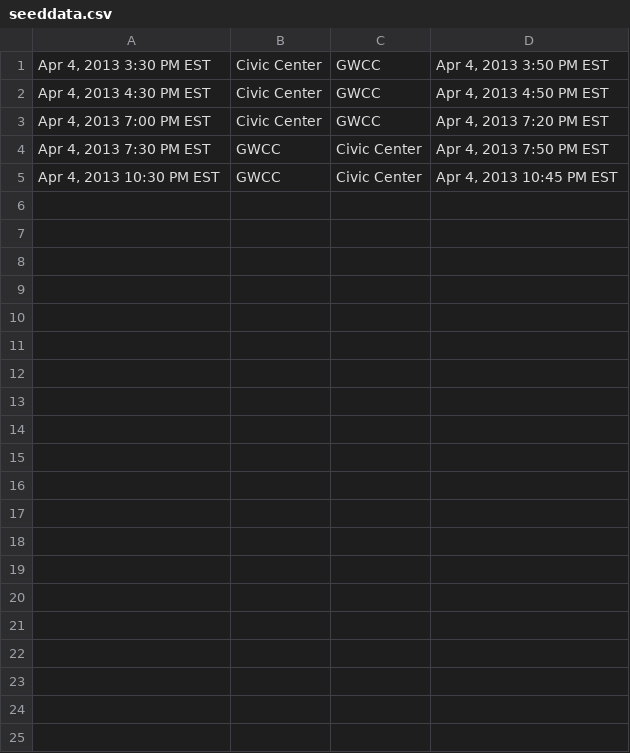
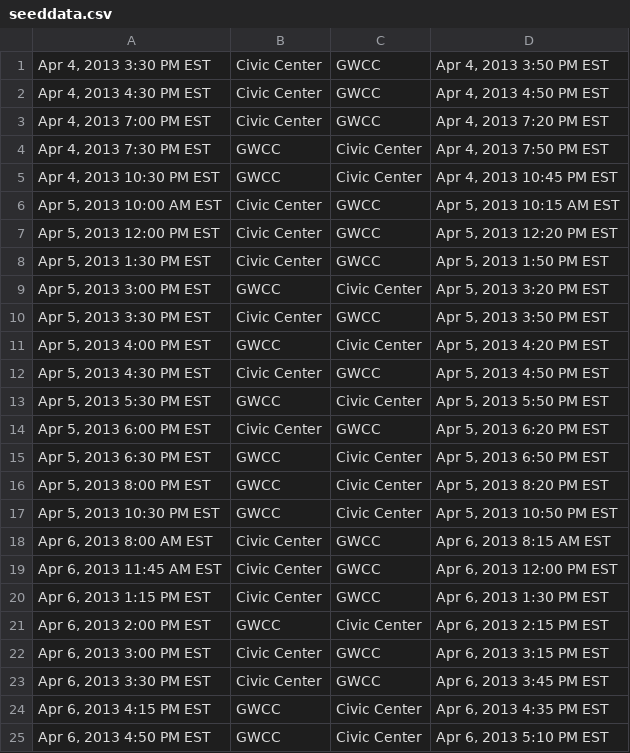
Before and after one commit to mejackreed/finalfourvolunteer, a CSV file: seeddata.csv, drawn as a sheet; only a part is shown; the diff covers the shown part only; the diff names each change by its address in the sheet, - before the commit and + after, or states it on an @@ line.

```diff
--- a/seeddata.csv
+++ b/seeddata.csv
+row 6: Apr 5, 2013 10:00 AM EST | Civic Center | GWCC | Apr 5, 2013 10:15 AM EST
+row 7: Apr 5, 2013 12:00 PM EST | Civic Center | GWCC | Apr 5, 2013 12:20 PM EST
+row 8: Apr 5, 2013 1:30 PM EST | Civic Center | GWCC | Apr 5, 2013 1:50 PM EST
+row 9: Apr 5, 2013 3:00 PM EST | GWCC | Civic Center | Apr 5, 2013 3:20 PM EST
+row 10: Apr 5, 2013 3:30 PM EST | Civic Center | GWCC | Apr 5, 2013 3:50 PM EST
+row 11: Apr 5, 2013 4:00 PM EST | GWCC | Civic Center | Apr 5, 2013 4:20 PM EST
+row 12: Apr 5, 2013 4:30 PM EST | Civic Center | GWCC | Apr 5, 2013 4:50 PM EST
+row 13: Apr 5, 2013 5:30 PM EST | GWCC | Civic Center | Apr 5, 2013 5:50 PM EST
+row 14: Apr 5, 2013 6:00 PM EST | Civic Center | GWCC | Apr 5, 2013 6:20 PM EST
+row 15: Apr 5, 2013 6:30 PM EST | GWCC | Civic Center | Apr 5, 2013 6:50 PM EST
+row 16: Apr 5, 2013 8:00 PM EST | GWCC | Civic Center | Apr 5, 2013 8:20 PM EST
+row 17: Apr 5, 2013 10:30 PM EST | GWCC | Civic Center | Apr 5, 2013 10:50 PM EST
+row 18: Apr 6, 2013 8:00 AM EST | Civic Center | GWCC | Apr 6, 2013 8:15 AM EST
+row 19: Apr 6, 2013 11:45 AM EST | Civic Center | GWCC | Apr 6, 2013 12:00 PM EST
+row 20: Apr 6, 2013 1:15 PM EST | Civic Center | GWCC | Apr 6, 2013 1:30 PM EST
+row 21: Apr 6, 2013 2:00 PM EST | GWCC | Civic Center | Apr 6, 2013 2:15 PM EST
+row 22: Apr 6, 2013 3:00 PM EST | Civic Center | GWCC | Apr 6, 2013 3:15 PM EST
+row 23: Apr 6, 2013 3:30 PM EST | Civic Center | GWCC | Apr 6, 2013 3:45 PM EST
+row 24: Apr 6, 2013 4:15 PM EST | GWCC | Civic Center | Apr 6, 2013 4:35 PM EST
+row 25: Apr 6, 2013 4:50 PM EST | GWCC | Civic Center | Apr 6, 2013 5:10 PM EST
```
Also changed, not shown: 27 added rows elsewhere in this file, 2 other files.
